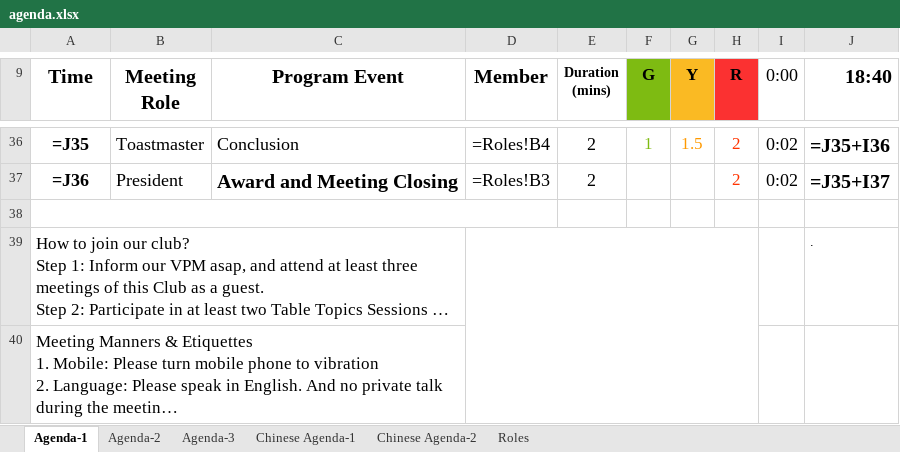
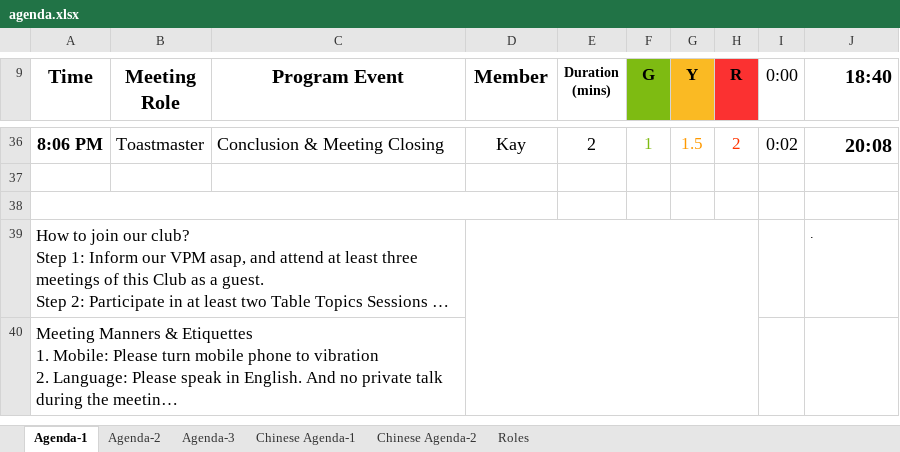
Before and after one commit to elliotzh/ms-toastmaster, an Excel workbook: agenda_generator/output/agenda.xlsx, sheet Agenda-1, drawn as a sheet; only a part is shown, gaps mark what is left out; long unchanged cells end in …; values as stored, in another font and other column widths than the file's, no borders; formulas without a stored value are shown as written; charts and pictures not drawn; the diff covers the shown part only; the diff names each change by its address in the sheet, - before the commit and + after, or states it on an @@ line.

```diff
--- a/agenda_generator/output/agenda.xlsx (sheet Agenda-1)
+++ b/agenda_generator/output/agenda.xlsx (sheet Agenda-1)
-A36 (Time): =J35
+A36 (Time): 8:06 PM
-C36 (Program Event): Conclusion
+C36 (Program Event): Conclusion & Meeting Closing
-D36 (Member): =Roles!B4
+D36 (Member): Kay
-J36 (18:40): =J35+I36
+J36 (18:40): 20:08
-row 37: =J36 | President | Award and Meeting Closing | =Roles!B3 | 2 |  |  | 2 | 0:02 | =J35+I37
+row 37: (empty)
```
Also changed, not shown: 2 added rows, 6 removed rows and 56 edited cells elsewhere in this sheet, sheet Agenda-3, sheet Agenda-2, sheet Chinese Agenda-2, sheet Chinese Agenda-1, sheet Roles, hidden cells, charts or pictures, agenda_generator/templates/ToastMaster_Template.xlsx, 2 other files.
